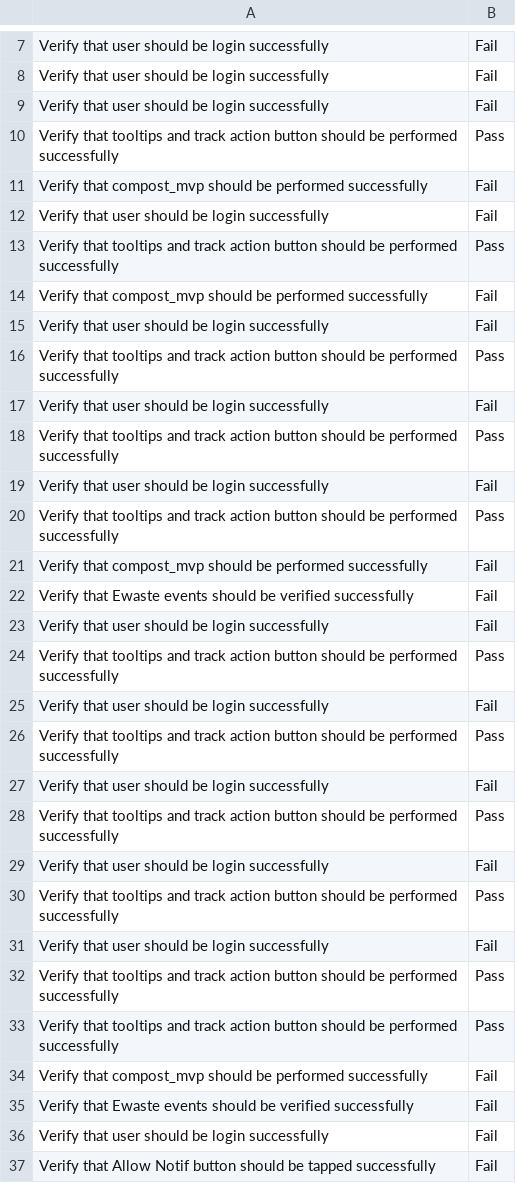
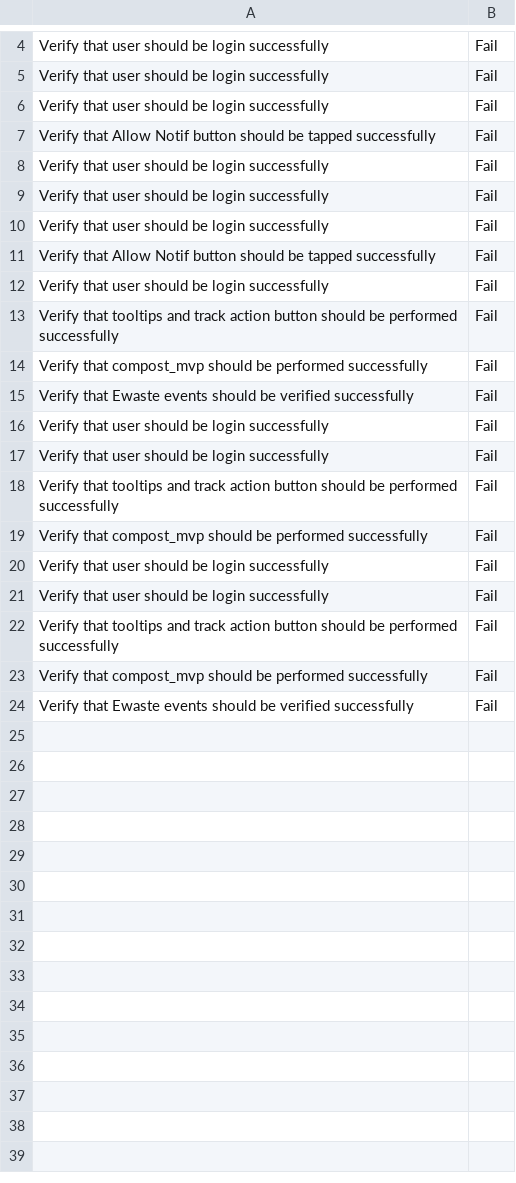
Before and after one commit to nasirsyasin/Dashboard_Earth_Automation-, a CSV file: Results/Test_suit_results.csv, drawn as a sheet; only a part is shown, gaps mark what is left out; the shorter side is filled out with more unchanged rows; the diff covers the shown part only.

```diff
--- a/Results/Test_suit_results.csv
+++ b/Results/Test_suit_results.csv
@@ -9,13 +6,9 @@ Verify that user should be login successfully,Fail
 Verify that user should be login successfully,Fail
-Verify that tooltips and track action button should be performed successfully ,Pass
-Verify that compost_mvp should be performed successfully,Fail
+Verify that Allow Notif button should be tapped successfully ,Fail
 Verify that user should be login successfully,Fail
-Verify that tooltips and track action button should be performed successfully ,Pass
-Verify that compost_mvp should be performed successfully,Fail
 Verify that user should be login successfully,Fail
-Verify that tooltips and track action button should be performed successfully ,Pass
 Verify that user should be login successfully,Fail
-Verify that tooltips and track action button should be performed successfully ,Pass
+Verify that Allow Notif button should be tapped successfully ,Fail
 Verify that user should be login successfully,Fail
-Verify that tooltips and track action button should be performed successfully ,Pass
+Verify that tooltips and track action button should be performed successfully,Fail
 Verify that compost_mvp should be performed successfully,Fail
@@ -23,15 +16,6 @@ Verify that Ewaste events should be verified successfully,Fail
 Verify that user should be login successfully,Fail
-Verify that tooltips and track action button should be performed successfully ,Pass
 Verify that user should be login successfully,Fail
-Verify that tooltips and track action button should be performed successfully ,Pass
+Verify that tooltips and track action button should be performed successfully,Fail
+Verify that compost_mvp should be performed successfully,Fail
 Verify that user should be login successfully,Fail
-Verify that tooltips and track action button should be performed successfully ,Pass
 Verify that user should be login successfully,Fail
-Verify that tooltips and track action button should be performed successfully ,Pass
-Verify that user should be login successfully,Fail
-Verify that tooltips and track action button should be performed successfully ,Pass
-Verify that tooltips and track action button should be performed successfully ,Pass
-Verify that compost_mvp should be performed successfully,Fail
-Verify that Ewaste events should be verified successfully,Fail
-Verify that user should be login successfully,Fail
-Verify that Allow Notif button should be tapped successfully ,Fail
```
Also changed, not shown: 6 removed rows elsewhere in this file, Results/Compost_MVP_Screens.csv, Results/Ewaste_results.csv, 11 other files.
